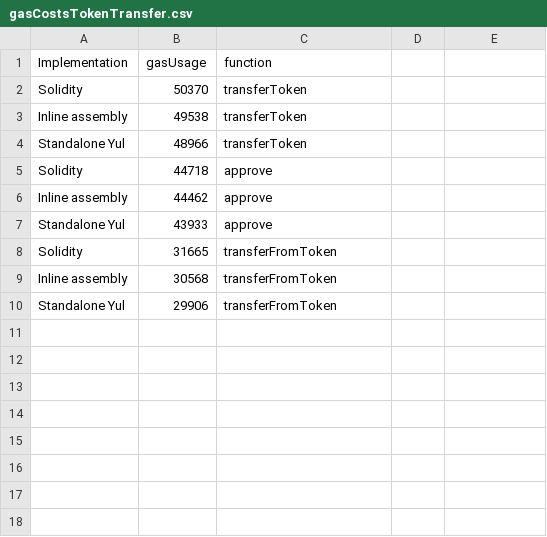
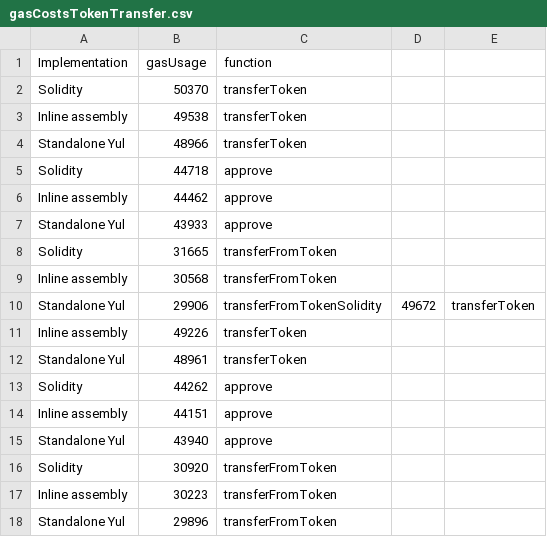
Before and after one commit to LucaLanzo/SolidityGasOptimization, a CSV file: results/transferToken/gasCostsTokenTransfer.csv, drawn as a sheet.

```diff
--- a/results/transferToken/gasCostsTokenTransfer.csv
+++ b/results/transferToken/gasCostsTokenTransfer.csv
@@ -9,2 +9,10 @@ Solidity,31665,transferFromToken
 Inline assembly,30568,transferFromToken
-Standalone Yul,29906,transferFromToken
+Standalone Yul,29906,transferFromTokenSolidity,49672,transferToken
+Inline assembly,49226,transferToken
+Standalone Yul,48961,transferToken
+Solidity,44262,approve
+Inline assembly,44151,approve
+Standalone Yul,43940,approve
+Solidity,30920,transferFromToken
+Inline assembly,30223,transferFromToken
+Standalone Yul,29896,transferFromToken
```
Also changed, not shown: 5 other files.
